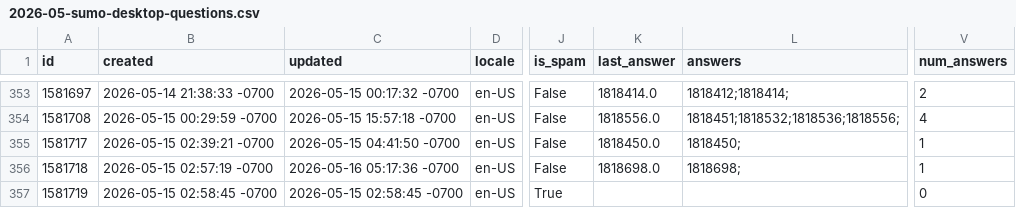
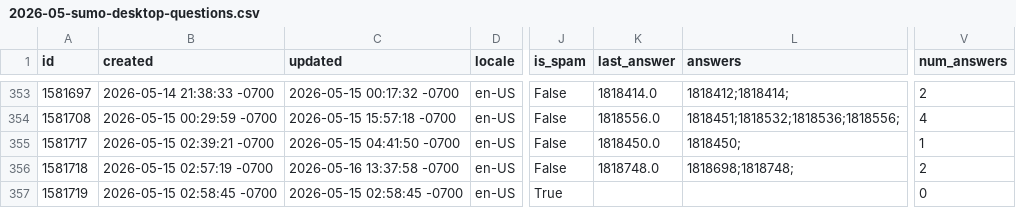
Before and after one commit to thunderbird/thunderbird-desktop-metrics-and-reports, a CSV file: CONCATENATED_FILES/DESKTOP/2026-05-sumo-desktop-questions.csv, drawn as a sheet; only a part is shown, gaps mark what is left out; the diff covers the shown part only; the diff names each change by its address in the sheet, - before the commit and + after, or states it on an @@ line.

```diff
--- a/CONCATENATED_FILES/DESKTOP/2026-05-sumo-desktop-questions.csv
+++ b/CONCATENATED_FILES/DESKTOP/2026-05-sumo-desktop-questions.csv
-C356 (updated): 2026-05-16 05:17:36 -0700
+C356 (updated): 2026-05-16 13:37:58 -0700
-K356 (last_answer): 1818698.0
+K356 (last_answer): 1818748.0
-L356 (answers): 1818698;
+L356 (answers): 1818698;1818748;
-V356 (num_answers): 1
+V356 (num_answers): 2
```
Also changed, not shown: 3 added rows and 71 edited cells elsewhere in this file, 1 other file.
